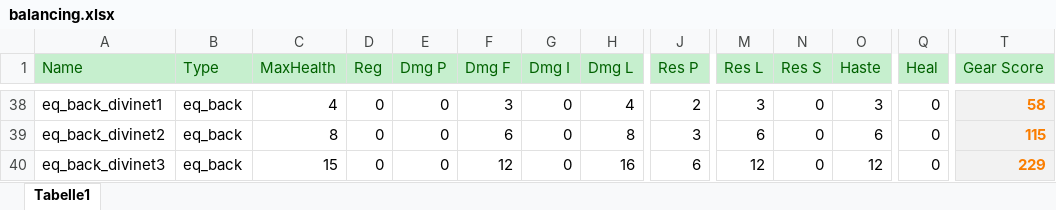
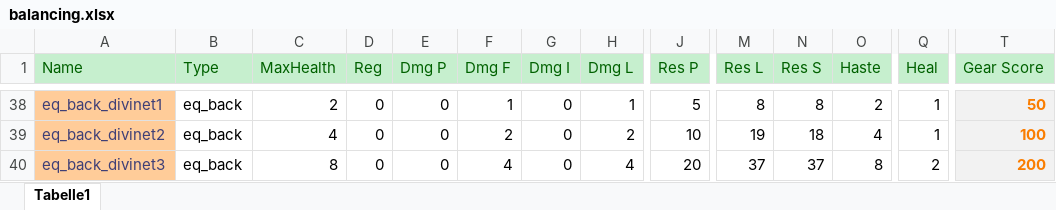
Before and after one commit to tizian/Cendric2, an Excel workbook: db/balancing/balancing.xlsx, sheet Tabelle1, drawn as a sheet; only a part is shown, gaps mark what is left out; values as stored, in another font and other column widths than the file's, no borders; conditional formats not drawn; the diff covers the shown part only; the diff names each change by its address in the sheet, - before the commit and + after, or states it on an @@ line.

```diff
--- a/db/balancing/balancing.xlsx (sheet Tabelle1)
+++ b/db/balancing/balancing.xlsx (sheet Tabelle1)
@@ A38:A40 fill: none → #FFCC99, text colour: black → #3F3F76 @@
-C38 (MaxHealth): 4
+C38 (MaxHealth): 2
-F38 (Dmg F): 3
+F38 (Dmg F): 1
-H38 (Dmg L): 4
+H38 (Dmg L): 1
-J38 (Res P): 2
+J38 (Res P): 5
-M38 (Res L): 3
+M38 (Res L): 8
-N38 (Res S): 0
+N38 (Res S): 8
-O38 (Haste): 3
+O38 (Haste): 2
-Q38:Q39 (Heal): 0
+Q38:Q39 (Heal): 1
-T38 (Gear Score): 58
+T38 (Gear Score): 50
-C39 (MaxHealth): 8
+C39 (MaxHealth): 4
-F39 (Dmg F): 6
+F39 (Dmg F): 2
-H39 (Dmg L): 8
+H39 (Dmg L): 2
-J39 (Res P): 3
+J39 (Res P): 10
-M39 (Res L): 6
+M39 (Res L): 19
-N39 (Res S): 0
+N39 (Res S): 18
-O39 (Haste): 6
+O39 (Haste): 4
-T39 (Gear Score): 115
+T39 (Gear Score): 100
-C40 (MaxHealth): 15
+C40 (MaxHealth): 8
-F40 (Dmg F): 12
+F40 (Dmg F): 4
-H40 (Dmg L): 16
+H40 (Dmg L): 4
-J40 (Res P): 6
+J40 (Res P): 20
-M40 (Res L): 12
+M40 (Res L): 37
-N40 (Res S): 0
+N40 (Res S): 37
-O40 (Haste): 12
+O40 (Haste): 8
-Q40 (Heal): 0
+Q40 (Heal): 2
-T40 (Gear Score): 229
+T40 (Gear Score): 200
```
Also changed, not shown: 330 edited cells and cell formats elsewhere in this sheet, 13 other files.
